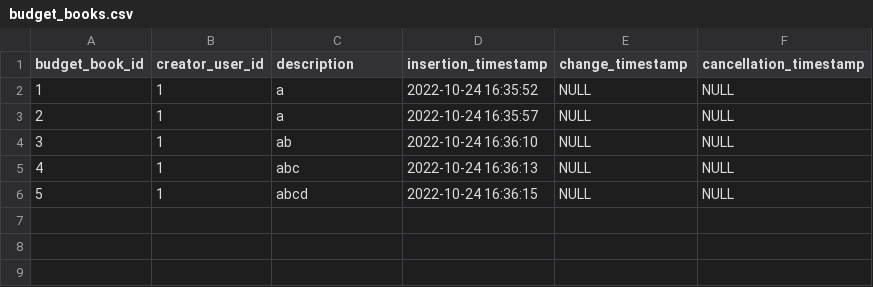
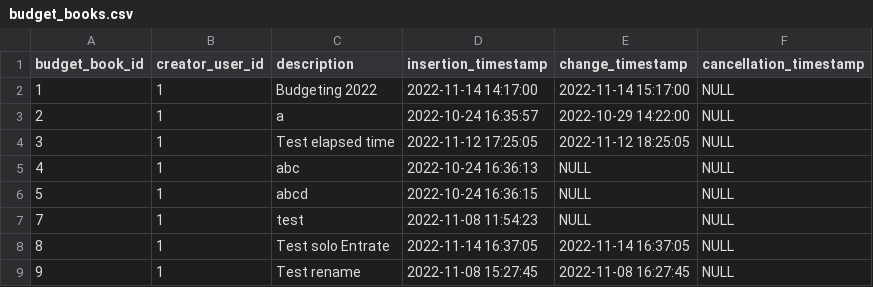
Before and after one commit to filippofantacci/Stingify_API, a CSV file: src/main/resources/db/data/budget_books.csv, drawn as a sheet.

```diff
--- a/src/main/resources/db/data/budget_books.csv
+++ b/src/main/resources/db/data/budget_books.csv
@@ -1,6 +1,9 @@
 budget_book_id;creator_user_id;description;insertion_timestamp;change_timestamp;cancellation_timestamp
-1;1;a;2022-10-24 16:35:52;NULL;NULL
-2;1;a;2022-10-24 16:35:57;NULL;NULL
-3;1;ab;2022-10-24 16:36:10;NULL;NULL
+1;1;Budgeting 2022;2022-11-14 14:17:00;2022-11-14 15:17:00;NULL
+2;1;a;2022-10-24 16:35:57;2022-10-29 14:22:00;NULL
+3;1;Test elapsed time;2022-11-12 17:25:05;2022-11-12 18:25:05;NULL
 4;1;abc;2022-10-24 16:36:13;NULL;NULL
 5;1;abcd;2022-10-24 16:36:15;NULL;NULL
+7;1;test;2022-11-08 11:54:23;NULL;NULL
+8;1;Test solo Entrate;2022-11-14 16:37:05;2022-11-14 16:37:05;NULL
+9;1;Test rename;2022-11-08 15:27:45;2022-11-08 16:27:45;NULL
```
Also changed, not shown: src/main/resources/db/data/users.csv, src/main/resources/db/data/users_budget_books.csv, 9 other files.
